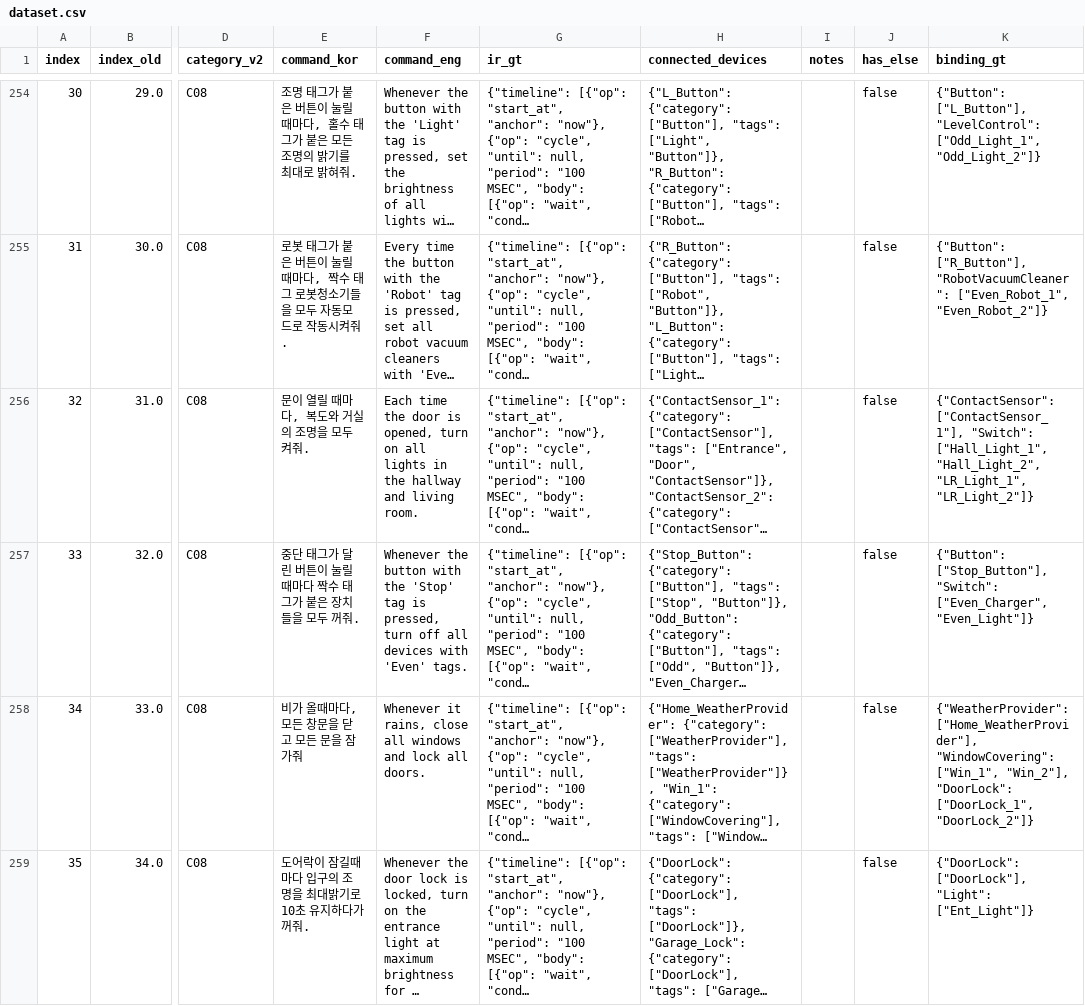
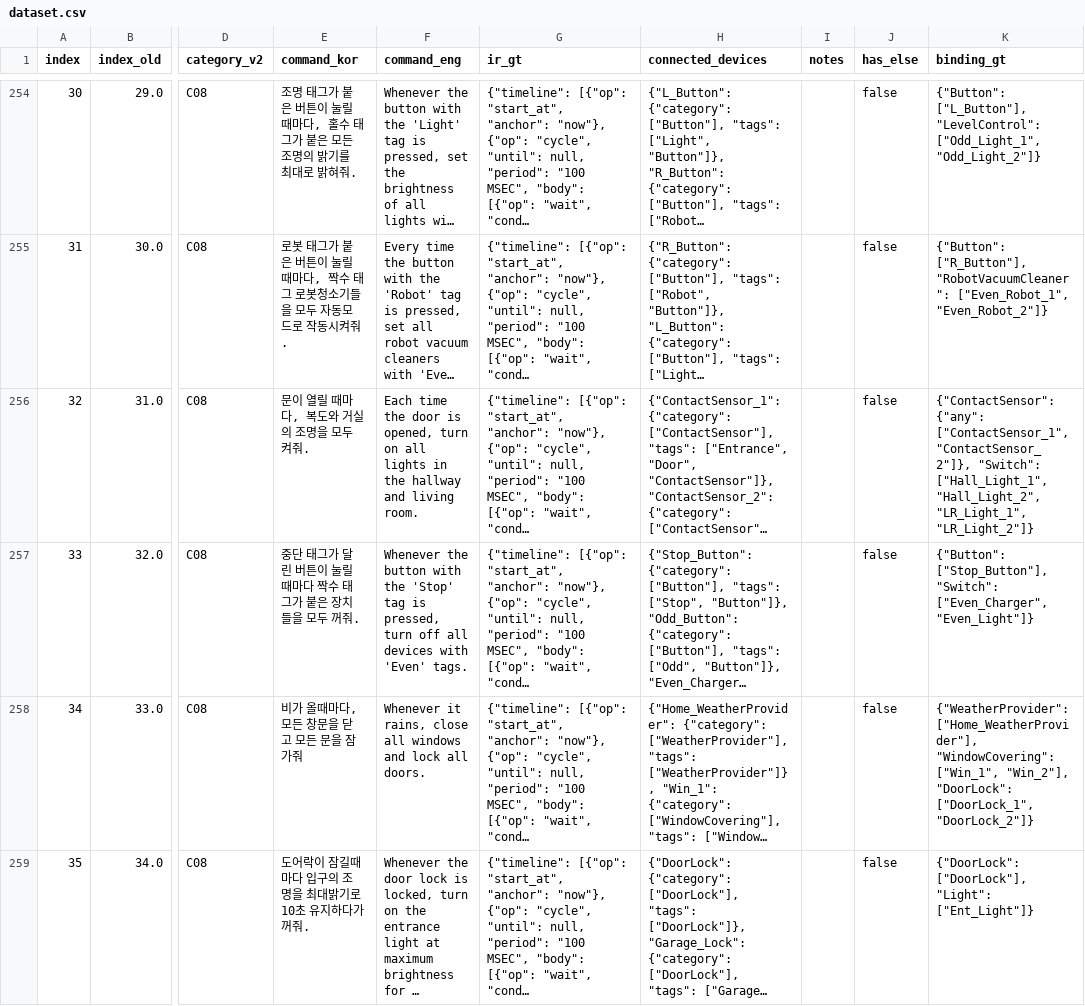
Before and after one commit to Whisoo0817/JoI, a CSV file: dataset.csv, drawn as a sheet; only a part is shown, gaps mark what is left out; long unchanged cells end in …; the diff covers the shown part only; the diff names each change by its address in the sheet, - before the commit and + after, or states it on an @@ line.

```diff
--- a/dataset.csv
+++ b/dataset.csv
-K256 (binding_gt): {"ContactSensor": ["ContactSensor_1"], "Switch": ["Hall_Light_1",…
+K256 (binding_gt): {"ContactSensor": {"any": ["ContactSensor_1", "ContactSensor_2"]}, "Switch": ["Hall_Light_1",…
```
Also changed, not shown: 39 edited cells elsewhere in this file, 3 other files.
